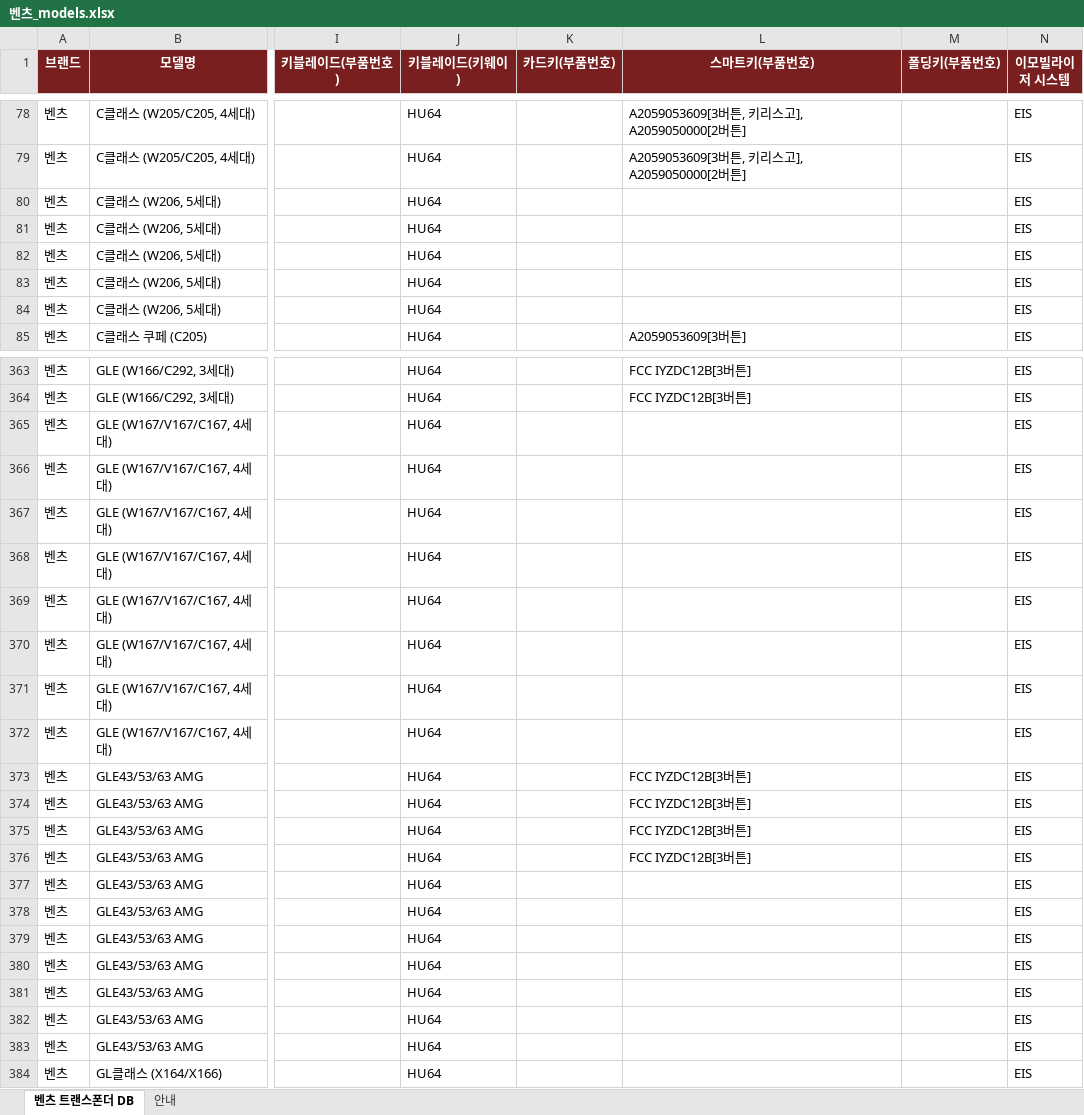
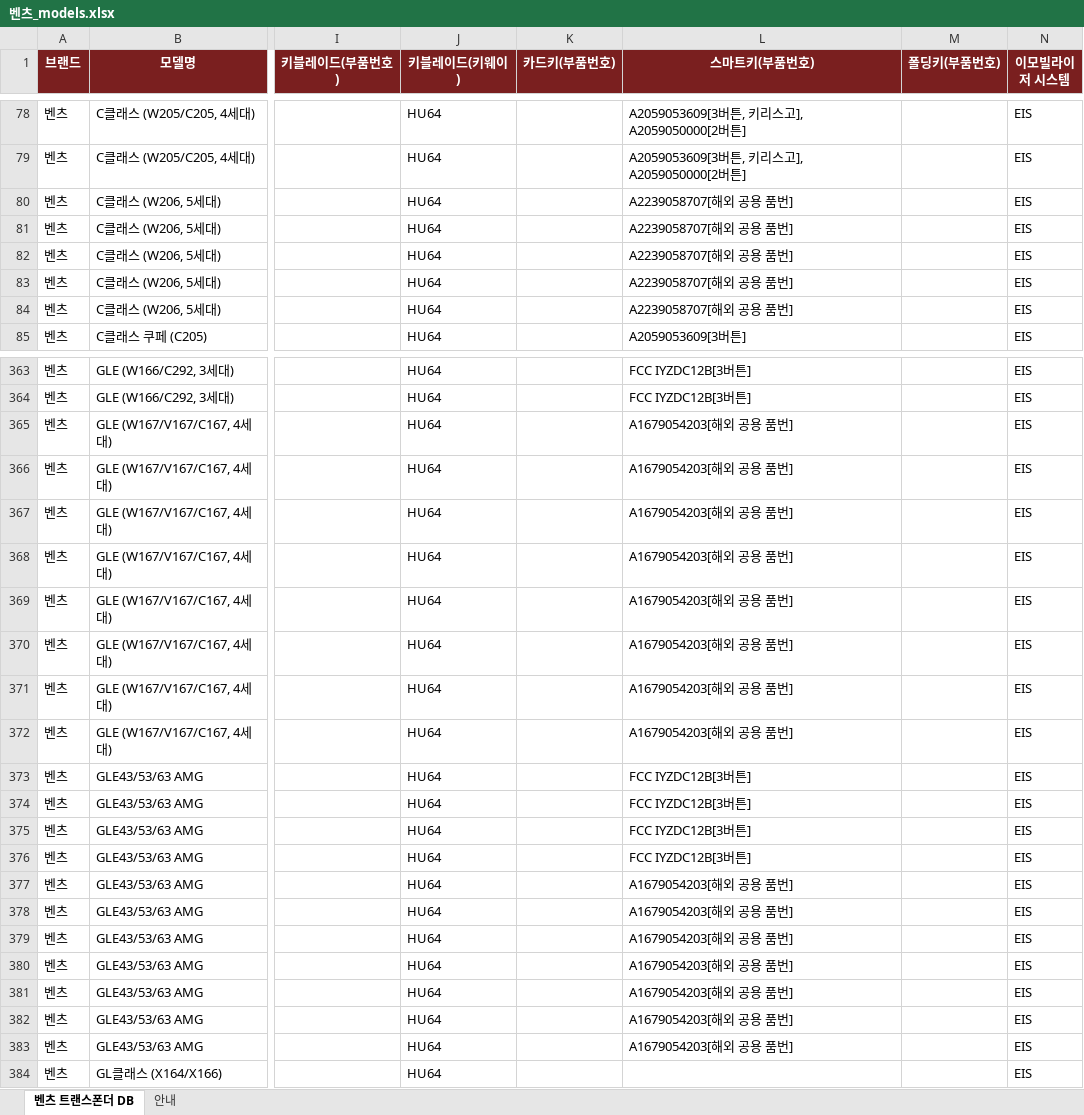
Before and after one commit to pegasusj8888-sudo/claude, an Excel workbook: 벤츠_models.xlsx, sheet 벤츠 트랜스폰더 DB, drawn as a sheet; only a part is shown, gaps mark what is left out; values as stored, in another font and other column widths than the file's, no borders; the diff covers the shown part only; the diff names each change by its address in the sheet, - before the commit and + after, or states it on an @@ line.

```diff
--- a/벤츠_models.xlsx (sheet 벤츠 트랜스폰더 DB)
+++ b/벤츠_models.xlsx (sheet 벤츠 트랜스폰더 DB)
-L80:L84 (스마트키(부품번호)): (empty)
+L80:L84 (스마트키(부품번호)): A2239058707[해외 공용 품번]
-L365:L372 (스마트키(부품번호)): (empty)
+L365:L372 (스마트키(부품번호)): A1679054203[해외 공용 품번]
-L377:L383 (스마트키(부품번호)): (empty)
+L377:L383 (스마트키(부품번호)): A1679054203[해외 공용 품번]
```
Also changed, not shown: 38 edited cells elsewhere in this sheet, sheet 안내, BMW_코리아_출시모델.xlsx, 아우디_models.xlsx, 2 other files.
